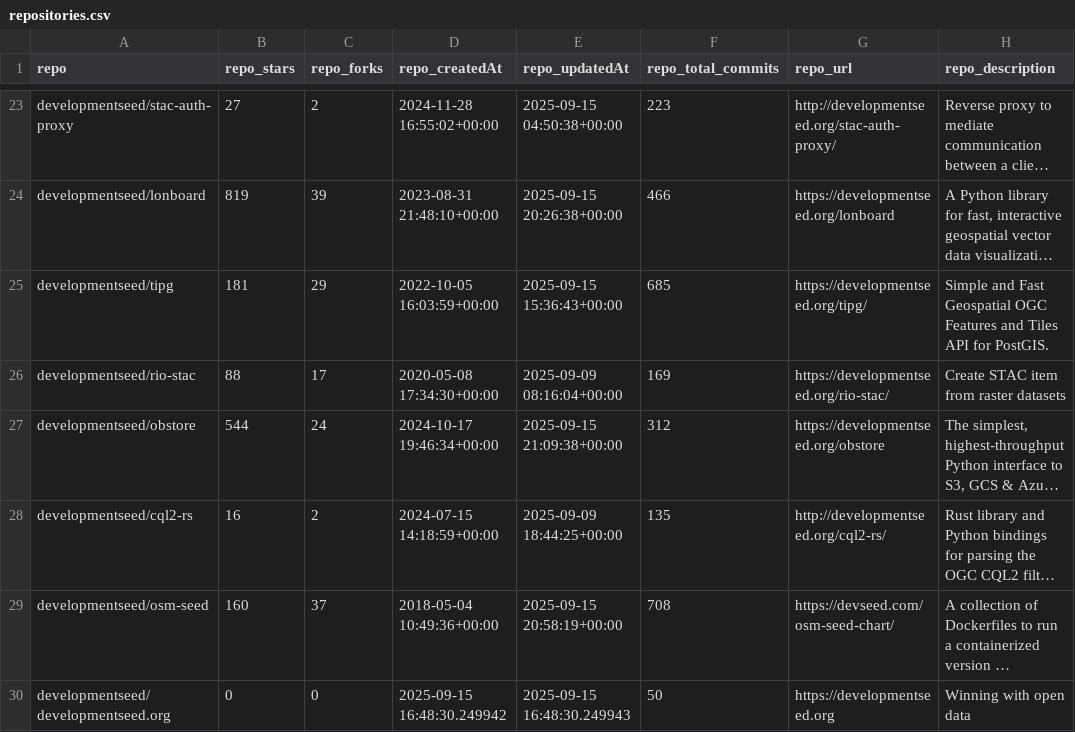
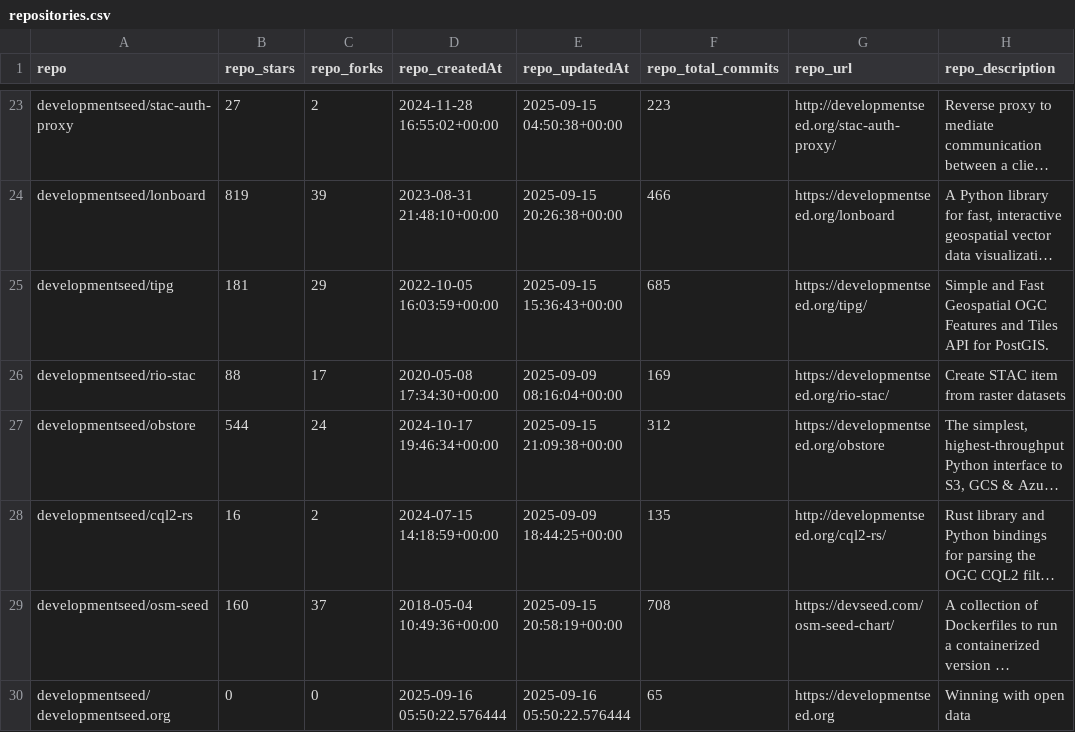
Before and after one commit to developmentseed/contributor-network, a CSV file: data/repositories.csv, drawn as a sheet; only a part is shown, gaps mark what is left out; long unchanged cells end in …; the diff names each change by its address in the sheet, - before the commit and + after, or states it on an @@ line.

```diff
--- a/data/repositories.csv
+++ b/data/repositories.csv
-D30 (repo_createdAt): 2025-09-15 16:48:30.249942
+D30 (repo_createdAt): 2025-09-16 05:50:22.576444
-E30 (repo_updatedAt): 2025-09-15 16:48:30.249943
+E30 (repo_updatedAt): 2025-09-16 05:50:22.576444
-F30 (repo_total_commits): 50
+F30 (repo_total_commits): 65
```
Also changed, not shown: data/top_contributors.csv, 6 other files.
